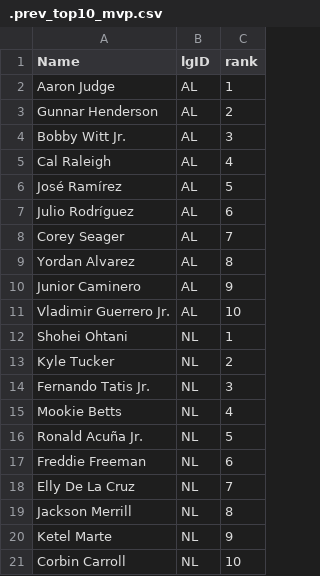
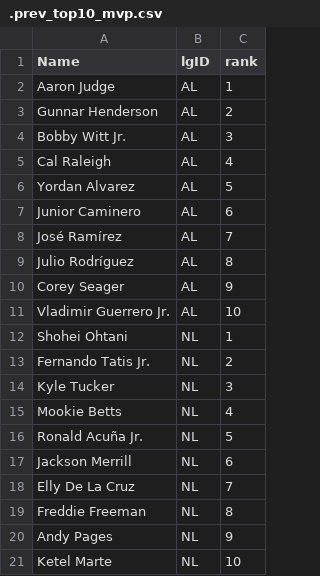
Before and after one commit to jeffwarr4/mlb-awards-predictor, a CSV file: predictions/2026/.prev_top10_mvp.csv, drawn as a sheet.

```diff
--- a/predictions/2026/.prev_top10_mvp.csv
+++ b/predictions/2026/.prev_top10_mvp.csv
@@ -5,17 +5,17 @@ Bobby Witt Jr.,AL,3
 Cal Raleigh,AL,4
-José Ramírez,AL,5
-Julio Rodríguez,AL,6
-Corey Seager,AL,7
-Yordan Alvarez,AL,8
-Junior Caminero,AL,9
+Yordan Alvarez,AL,5
+Junior Caminero,AL,6
+José Ramírez,AL,7
+Julio Rodríguez,AL,8
+Corey Seager,AL,9
 Vladimir Guerrero Jr.,AL,10
 Shohei Ohtani,NL,1
-Kyle Tucker,NL,2
-Fernando Tatis Jr.,NL,3
+Fernando Tatis Jr.,NL,2
+Kyle Tucker,NL,3
 Mookie Betts,NL,4
 Ronald Acuña Jr.,NL,5
-Freddie Freeman,NL,6
+Jackson Merrill,NL,6
 Elly De La Cruz,NL,7
-Jackson Merrill,NL,8
-Ketel Marte,NL,9
-Corbin Carroll,NL,10
+Freddie Freeman,NL,8
+Andy Pages,NL,9
+Ketel Marte,NL,10
```
Also changed, not shown: predictions/2026/.prev_top10_cy.csv, predictions/2026/top5_flat_cy.csv, 5 other files.
